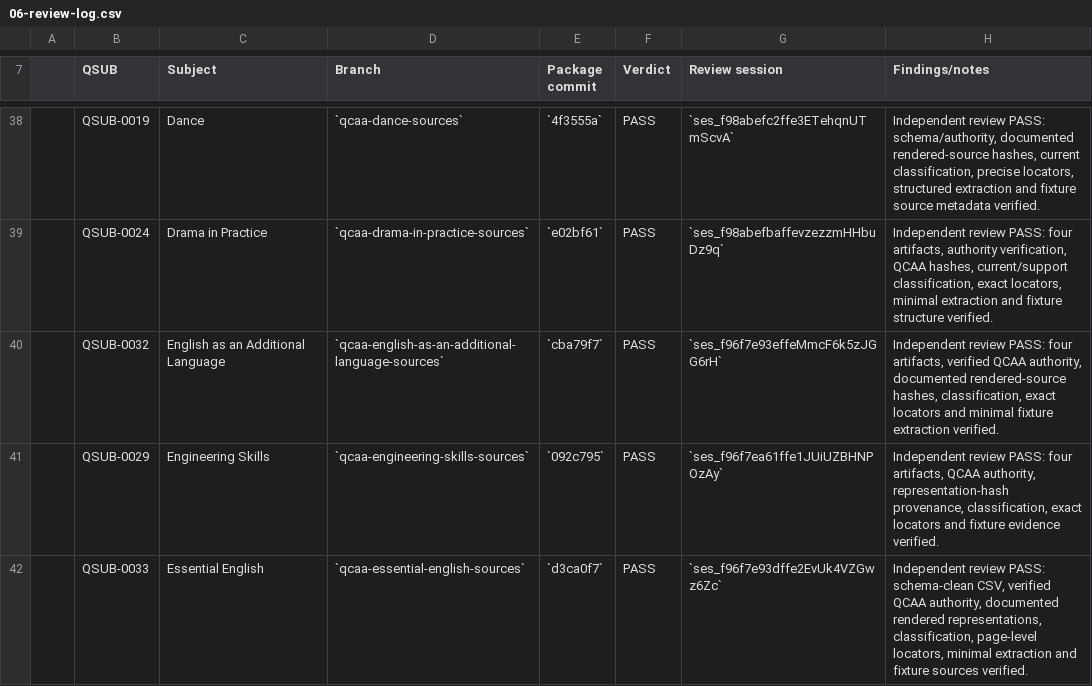
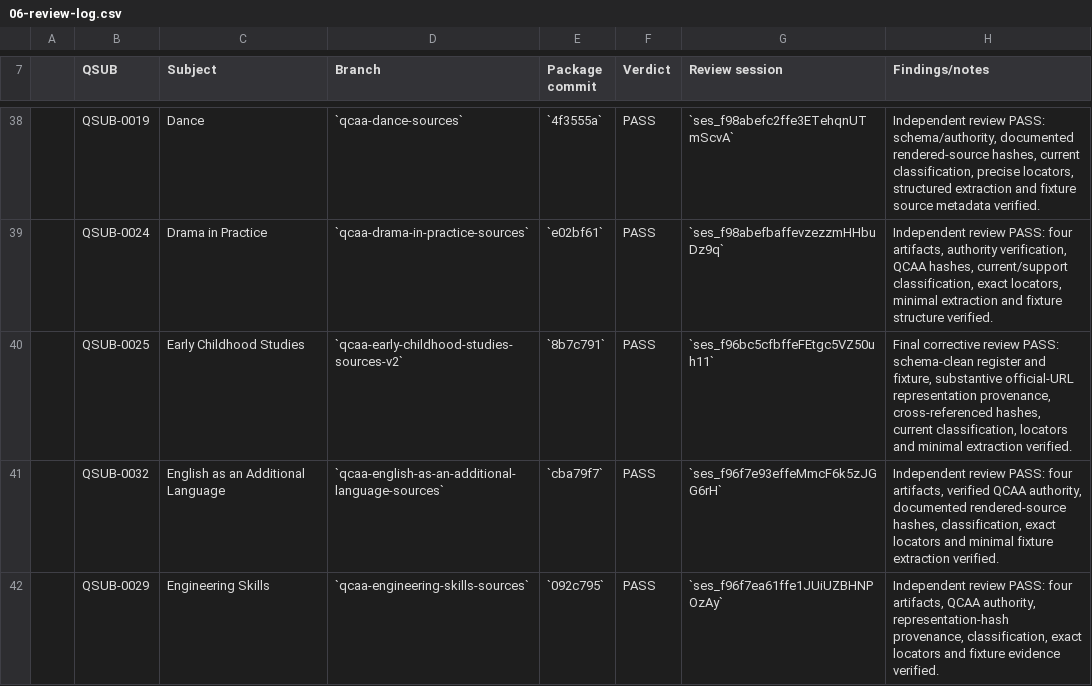
Before and after one commit to alpha-qu3/australian-teacher-skills, a CSV file: docs/localisation/06-review-log.csv, drawn as a sheet; only a part is shown, gaps mark what is left out; the shorter side is filled out with more unchanged rows; the diff names each change by its address in the sheet, - before the commit and + after, or states it on an @@ line.

Commit message:
docs: record Early Childhood review

```diff
--- a/docs/localisation/06-review-log.csv
+++ b/docs/localisation/06-review-log.csv
+row 40:  | QSUB-0025 | Early Childhood Studies | `qcaa-early-childhood-studies-sources-v2` | `8b7c791` | PASS | `ses_f96bc5cfbffeFEtgc5VZ50uh11` | Final corrective review PASS: schema-clean register and fixture, substantive official-URL representation provenance, cross-referenced hashes, current classification, locators and minimal extraction verified.
```
